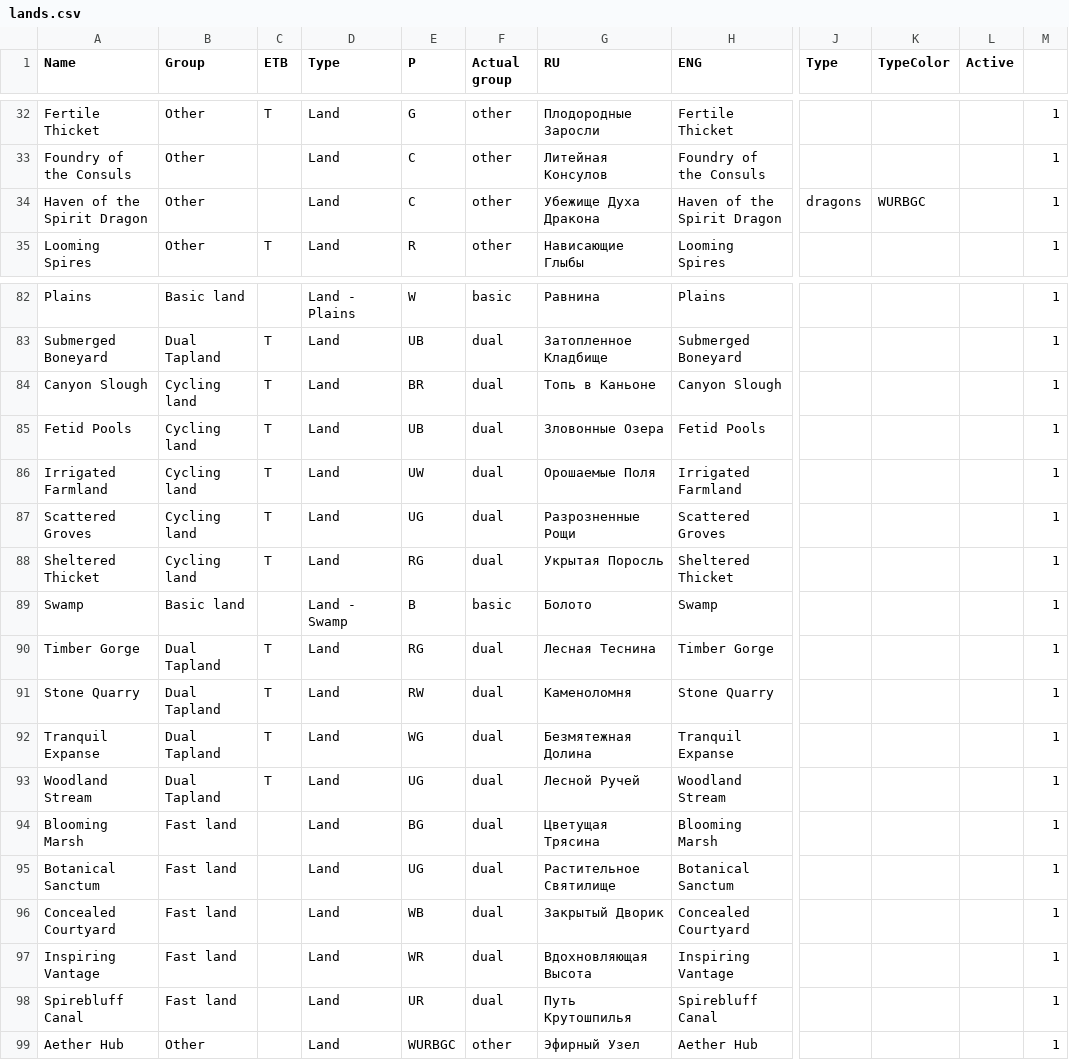
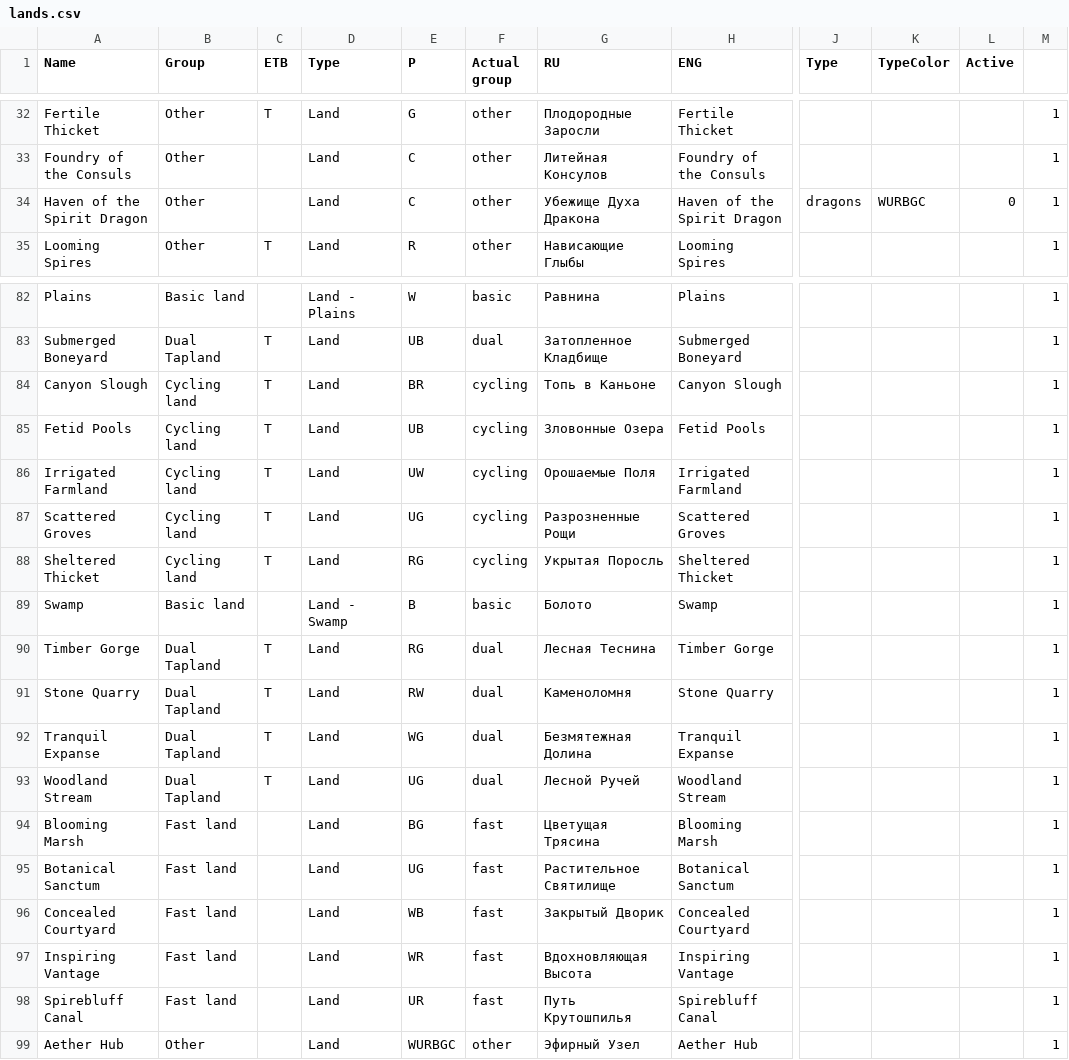
Before and after one commit to healqq/manacheck, a CSV file: backend/modules/cards/data/lands.csv, drawn as a sheet; only a part is shown, gaps mark what is left out; the diff names each change by its address in the sheet, - before the commit and + after, or states it on an @@ line.

```diff
--- a/backend/modules/cards/data/lands.csv
+++ b/backend/modules/cards/data/lands.csv
-L34 (Active): (empty)
+L34 (Active): 0
-F84:F88 (Actual group): dual
+F84:F88 (Actual group): cycling
-F94:F98 (Actual group): dual
+F94:F98 (Actual group): fast
```
Also changed, not shown: 12 other files.
